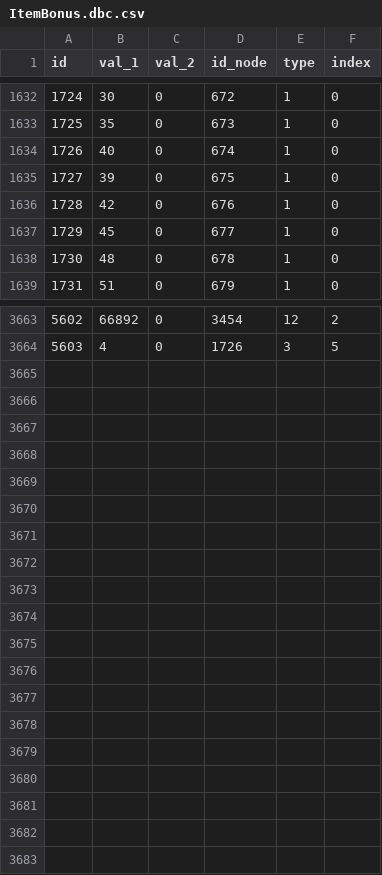
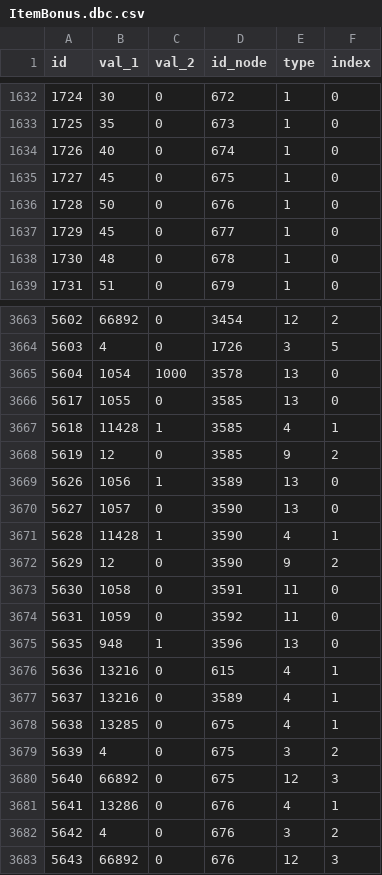
Before and after one commit to ShadowCraft/shadowcraft-ui-react, a CSV file: shadowcraft_ui/external_data/ItemBonus.dbc.csv, drawn as a sheet; only a part is shown, gaps mark what is left out; the diff covers the shown part only.

```diff
--- a/shadowcraft_ui/external_data/ItemBonus.dbc.csv
+++ b/shadowcraft_ui/external_data/ItemBonus.dbc.csv
@@ -1634,4 +1634,4 @@ id,val_1,val_2,id_node,type,index
 1726,40,0,674,1,0
-1727,39,0,675,1,0
-1728,42,0,676,1,0
+1727,45,0,675,1,0
+1728,50,0,676,1,0
 1729,45,0,677,1,0
@@ -3664 +3664,20 @@ id,val_1,val_2,id_node,type,index
 5603,4,0,1726,3,5
+5604,1054,1000,3578,13,0
+5617,1055,0,3585,13,0
+5618,11428,1,3585,4,1
+5619,12,0,3585,9,2
+5626,1056,1,3589,13,0
+5627,1057,0,3590,13,0
+5628,11428,1,3590,4,1
+5629,12,0,3590,9,2
+5630,1058,0,3591,11,0
+5631,1059,0,3592,11,0
+5635,948,1,3596,13,0
+5636,13216,0,615,4,1
+5637,13216,0,3589,4,1
+5638,13285,0,675,4,1
+5639,4,0,675,3,2
+5640,66892,0,675,12,3
+5641,13286,0,676,4,1
+5642,4,0,676,3,2
+5643,66892,0,676,12,3
```
Also changed, not shown: 6 edited cells elsewhere in this file, shadowcraft_ui/external_data/ArtifactPowerRank.dbc.csv, shadowcraft_ui/external_data/ItemNameDescription.dbc.csv, 3 other files.
